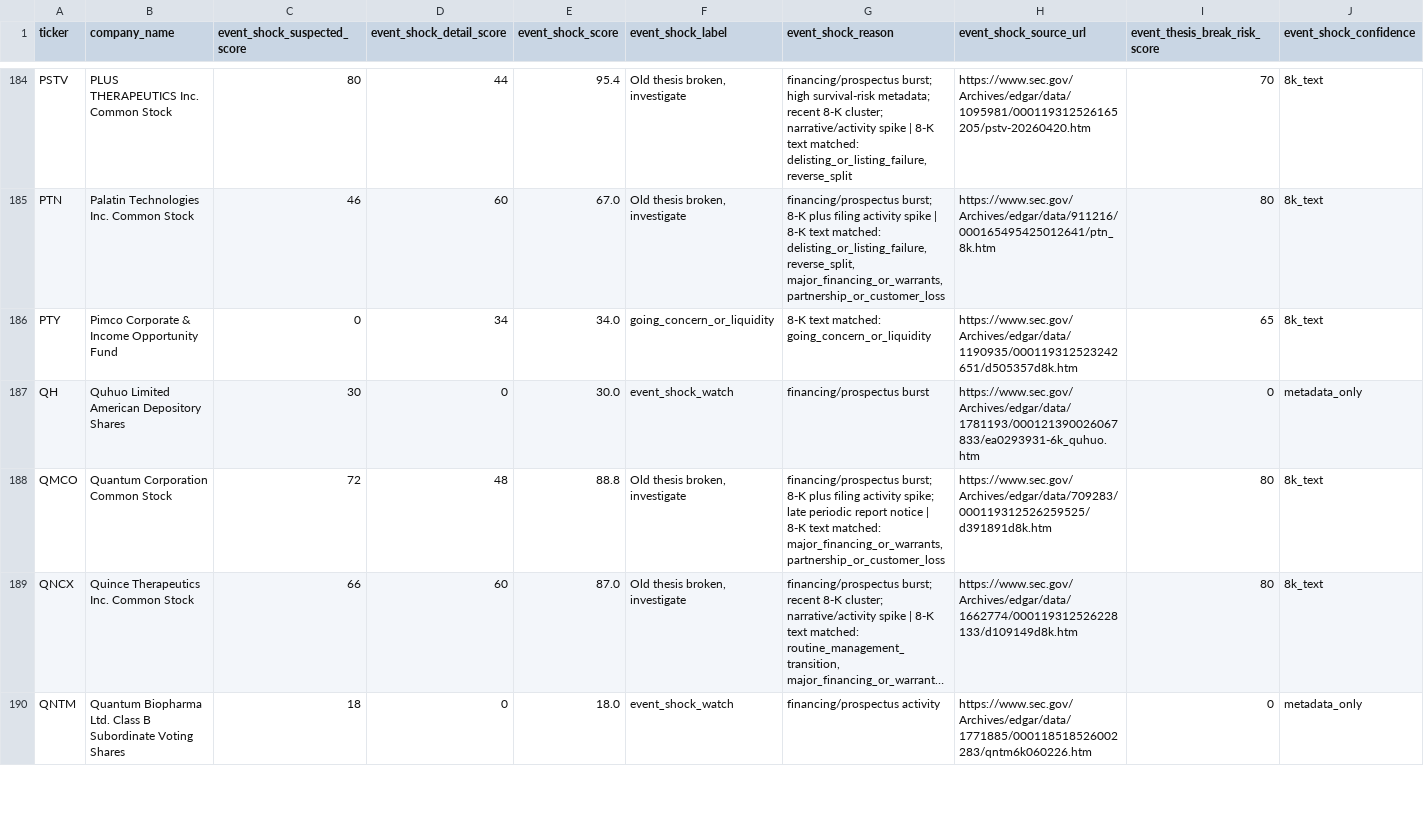
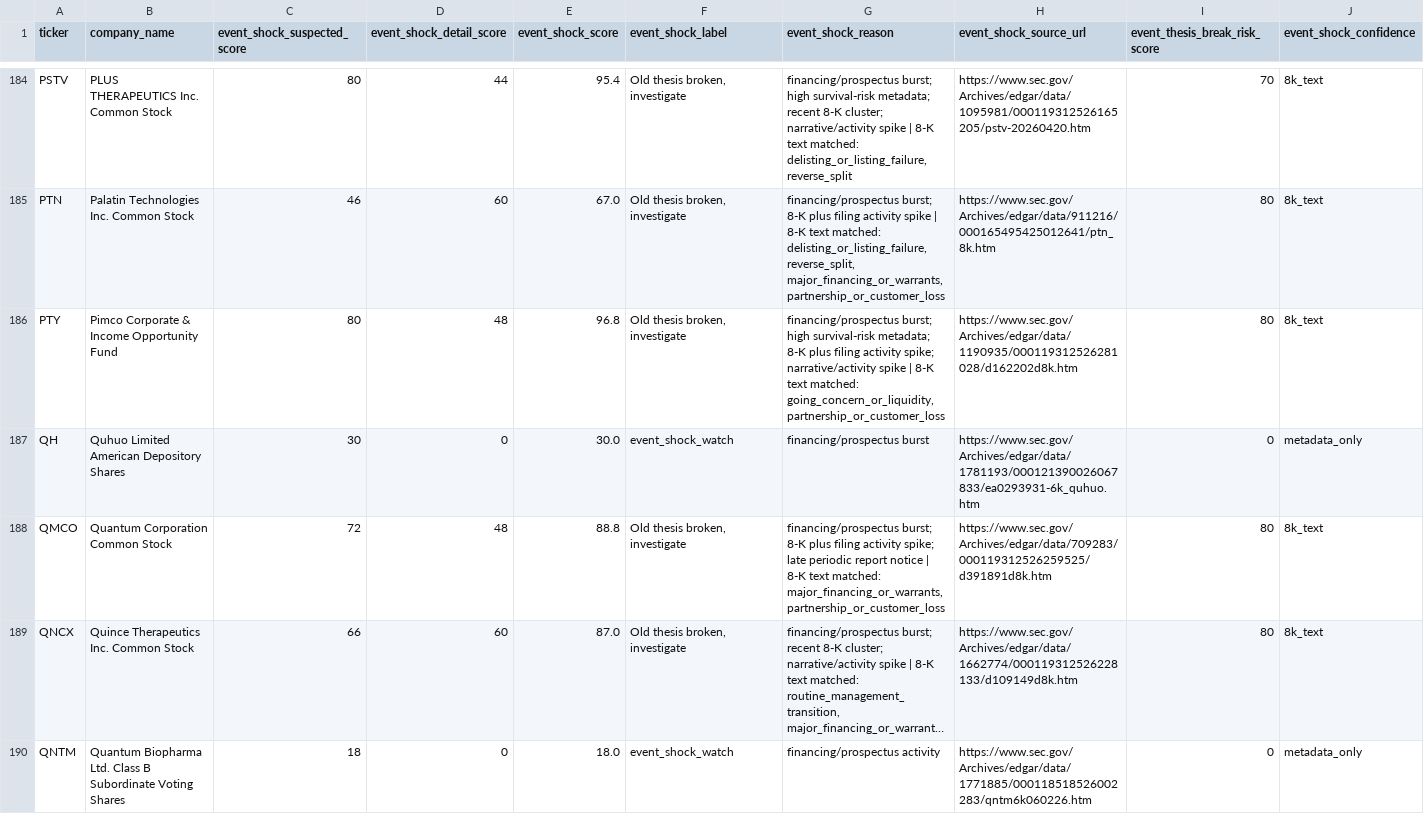
Before and after one commit to Kastnermj/mysterymachine, a CSV file: data/processed/event_shocks.csv, drawn as a sheet; only a part is shown, gaps mark what is left out; long unchanged cells end in …; the diff covers the shown part only; the diff names each change by its address in the sheet, - before the commit and + after, or states it on an @@ line.

```diff
--- a/data/processed/event_shocks.csv
+++ b/data/processed/event_shocks.csv
-C186 (event_shock_suspected_score): 0
+C186 (event_shock_suspected_score): 80
-D186 (event_shock_detail_score): 34
+D186 (event_shock_detail_score): 48
-E186 (event_shock_score): 34.0
+E186 (event_shock_score): 96.8
-F186 (event_shock_label): going_concern_or_liquidity
+F186 (event_shock_label): Old thesis broken, investigate
-G186 (event_shock_reason): 8-K text matched: going_concern_or_liquidity
+G186 (event_shock_reason): financing/prospectus burst; high survival-risk metadata; 8-K plus filing activity spike; narrative/activity spike | 8-K text matched: going_concern_or_liquidity, partnership_or_customer_loss
-H186 (event_shock_source_url): https://www.sec.gov/Archives/edgar/data/1190935/000119312523242651/d505357d8k.htm
+H186 (event_shock_source_url): https://www.sec.gov/Archives/edgar/data/1190935/000119312526281028/d162202d8k.htm
-I186 (event_thesis_break_risk_score): 65
+I186 (event_thesis_break_risk_score): 80
```
Also changed, not shown: 45 edited cells elsewhere in this file, data/processed/fundamentals_stub.csv, data/processed/price_history_features.csv, 10 other files.
